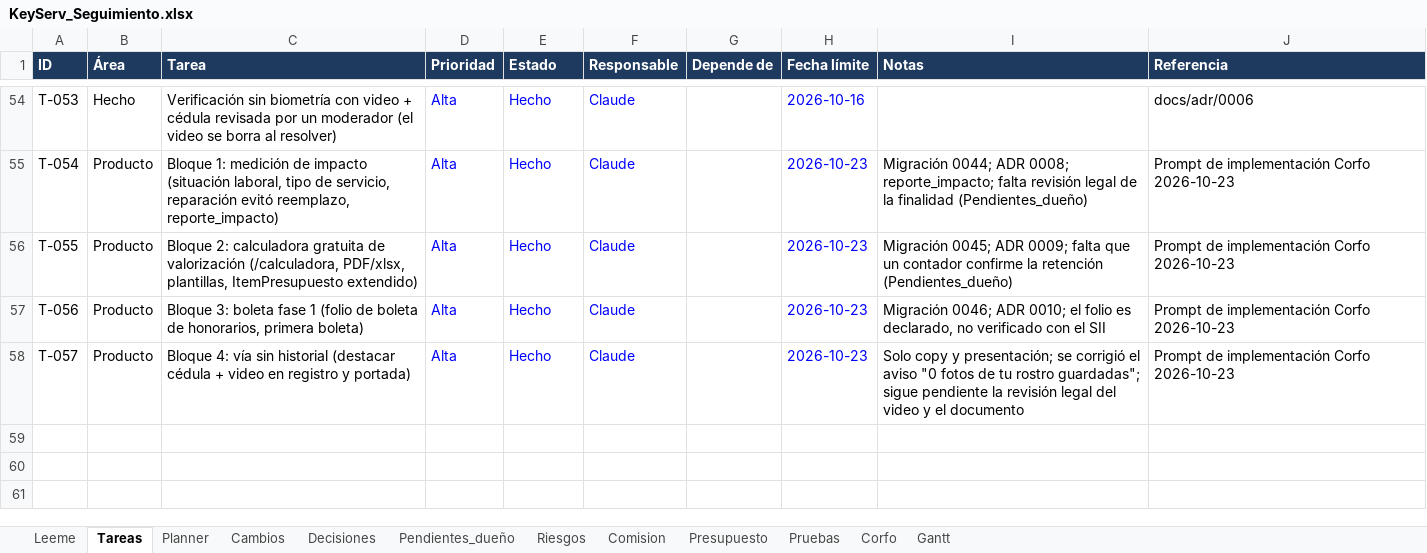
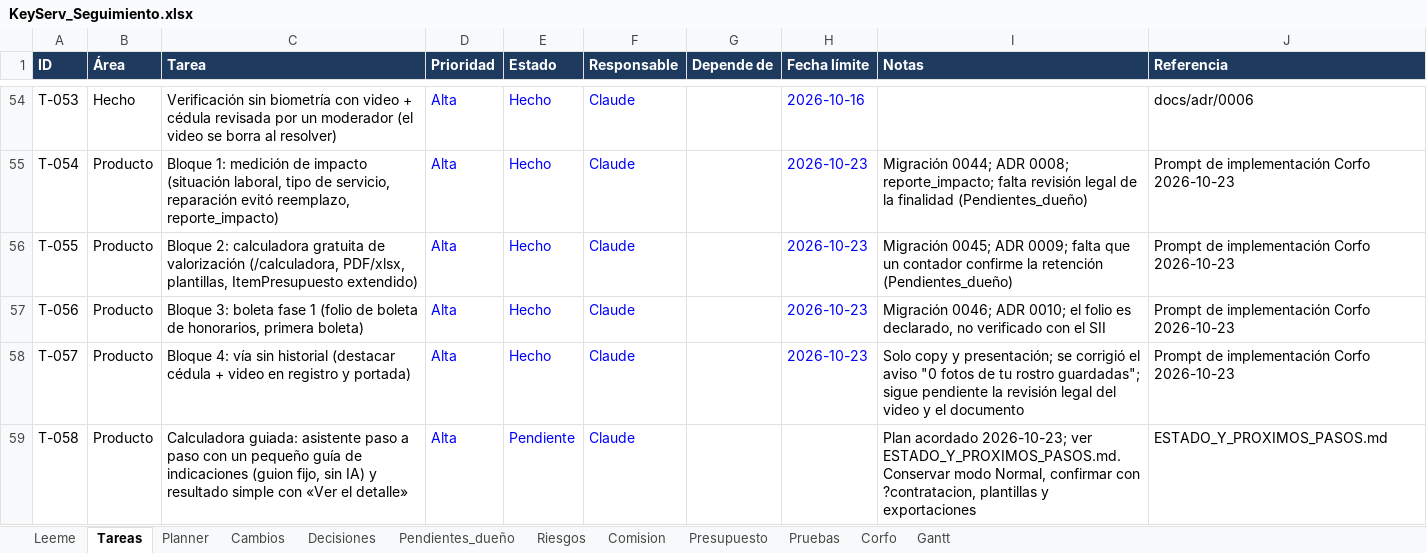
Before and after one commit to KuityPipe/Tesis-Mejorada, an Excel workbook: docs/seguimiento/KeyServ_Seguimiento.xlsx, sheet Tareas, drawn as a sheet; only a part is shown, gaps mark what is left out; values as stored, in another font and other column widths than the file's, no borders; conditional formats not drawn; the diff names each change by its address in the sheet, - before the commit and + after, or states it on an @@ line.

```diff
--- a/docs/seguimiento/KeyServ_Seguimiento.xlsx (sheet Tareas)
+++ b/docs/seguimiento/KeyServ_Seguimiento.xlsx (sheet Tareas)
+row 59: T-058 | Producto | Calculadora guiada: asistente paso a paso con un pequeño guía de indicaciones (guion fijo, sin IA) y resultado simple con «Ver el detalle» | Alta | Pendiente | Claude |  |  | Plan acordado 2026-10-23; ver ESTADO_Y_PROXIMOS_PASOS.md. Conservar modo Normal, confirmar con ?contratacion, plantillas y exportaciones | ESTADO_Y_PROXIMOS_PASOS.md
```
Also changed, not shown: sheet Decisiones, sheet Planner, sheet Pendientes_dueño, 21 other files.
